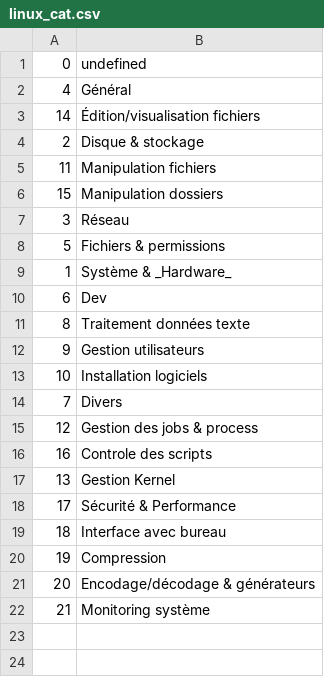
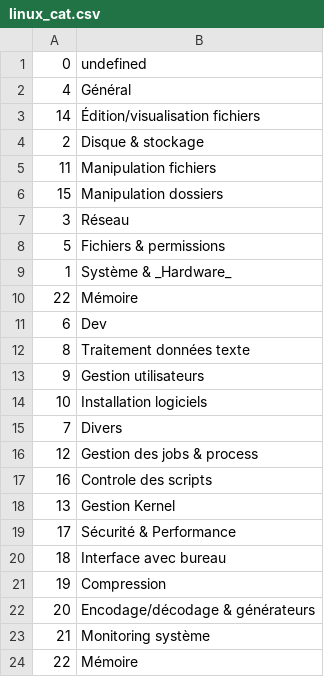
Before and after one commit to skramm/linux_shell, a CSV file: content/linux_cat.csv, drawn as a sheet.

```diff
--- a/content/linux_cat.csv
+++ b/content/linux_cat.csv
@@ -9,2 +9,3 @@
 1;Système & _Hardware_
+22;Mémoire
 6;Dev
@@ -22 +23,2 @@
 21;Monitoring système
+22;Mémoire
```
Also changed, not shown: content/linux_commands.csv.
